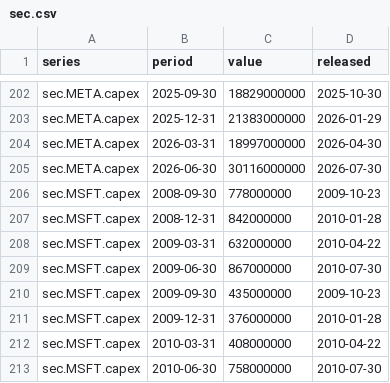
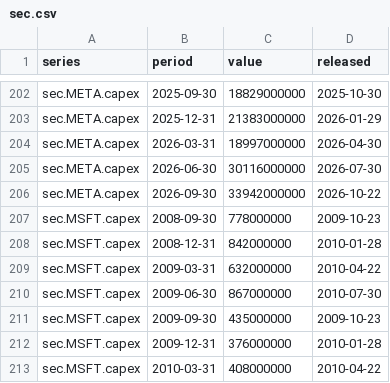
Before and after one commit to Obitsuki/semicycle, a CSV file: data/sec.csv, drawn as a sheet; only a part is shown, gaps mark what is left out; the shorter side is filled out with more unchanged rows.

```diff
--- a/data/sec.csv
+++ b/data/sec.csv
@@ -205,2 +205,3 @@ sec.META.capex,2026-03-31,18997000000,2026-04-30
 sec.META.capex,2026-06-30,30116000000,2026-07-30
+sec.META.capex,2026-09-30,33942000000,2026-10-22
 sec.MSFT.capex,2008-09-30,778000000,2009-10-23
```
Also changed, not shown: data/releases.csv, 1 other file.
